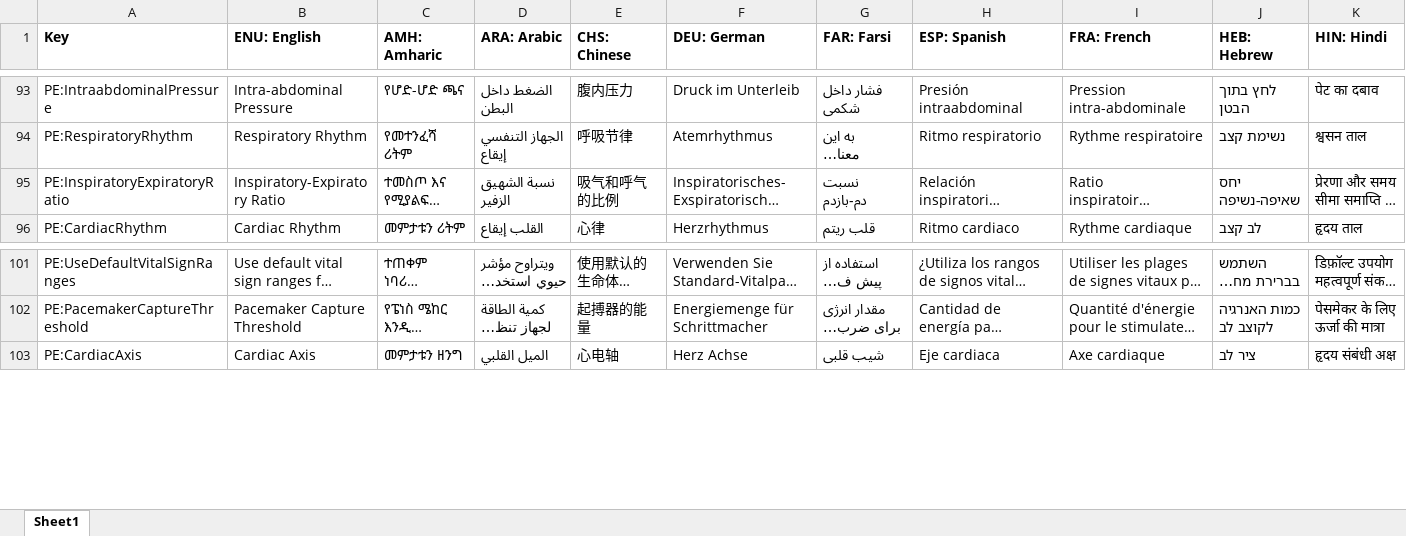
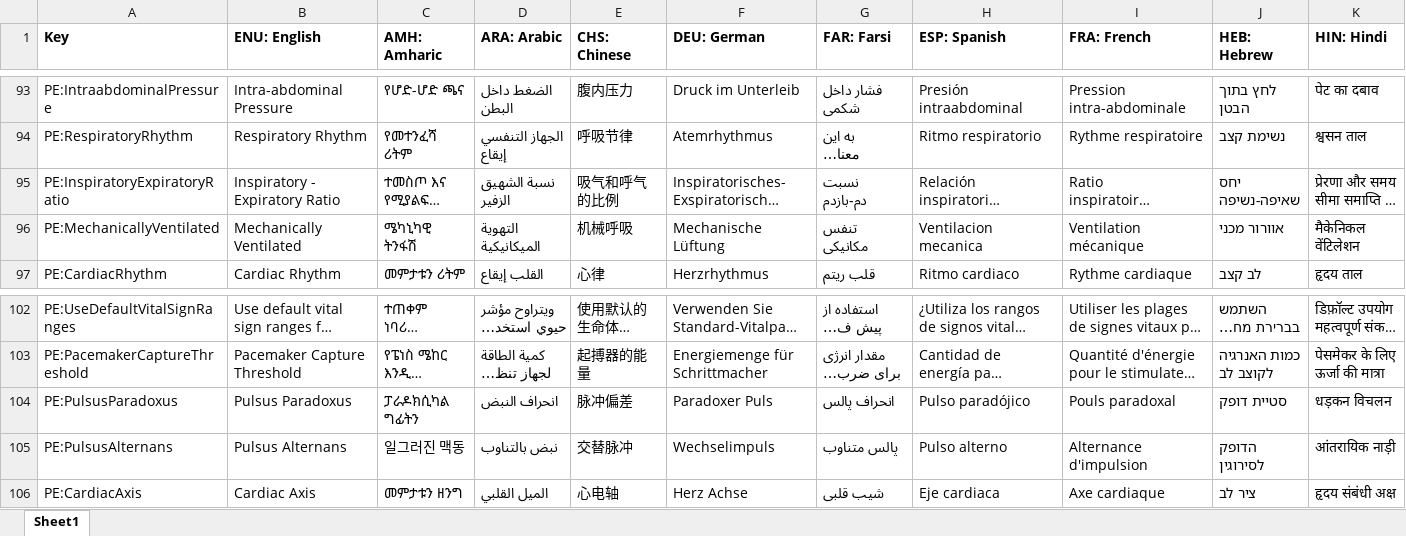
Before and after one commit to tanjera/infirmary-integrated, an Excel workbook: II_Core/Localization Strings.xlsx, sheet Sheet1, drawn as a sheet; only a part is shown, gaps mark what is left out; long unchanged cells end in …; values as stored, in another font and other column widths than the file's, no borders; rows hold the shown columns only; the diff names each change by its address in the sheet, - before the commit and + after, or states it on an @@ line.

Commit message:
- II_Windows v0.99; Waveform realism; Respiratory profile; Pulsus paradoxus; Pulsus alternans   - Readme updated (with features listed below)   - Numeric refresh rate logic changed (for DeviceMonitor and DeviceDefib)     - Cardiac-based vitals updated every 2nd beat (clamped to 2-6 second range) 	- Respiratory-based vitals updated every 2nd breath (clamped to 2-8 second range)   - Base variability (10%) added to pulsatile waveforms (ABP, SpO2, CVP, PA)   - Adjustments to various cardiac waveforms to adjust for intrathoracic pressure     - Pressure increase depends on whether mechanically ventilated (inhalation) or not (exhalation)   - Respiratory Profile (PatientEditor.cs) re-implemented     - Respiratory rhythms moved to Respiratory Profile 	- Mechanical Ventilation (bool) added (used for intrathoracic pressure determination)   - Pulsus paradoxus implemented (#38)     - Optional in PatientEditor, stored in Patient, routed in Save()/Load() 	- Shows on numeric values (arterial blood pressure - 10%) 	  - Depends on whether mechanically ventilated, pressure drops on positive thoracic pressure 	- Shows on cardiac-dependent waveforms (35% reduction in waveform)   - Pulsus alternans implemented     - Optional in PatientEditor, stored in Patient, routed in Save()/Load() 	- Shows on cardiac-dependent waveforms   - Localization strings updated

```diff
--- a/II_Core/Localization Strings.xlsx (sheet Sheet1)
+++ b/II_Core/Localization Strings.xlsx (sheet Sheet1)
-B95 (ENU: English): Inspiratory-Expiratory Ratio
+B95 (ENU: English): Inspiratory - Expiratory Ratio
+row 96: PE:MechanicallyVentilated | Mechanically Ventilated | ሜካኒካዊ ትንፋሽ | التهوية الميكانيكية | 机械呼吸 | Mechanische Lüftung | تنفس مکانیکی | Ventilacion mecanica | Ventilation mécanique | אוורור מכני | मैकेनिकल वेंटिलेशन
+row 104: PE:PulsusParadoxus | Pulsus Paradoxus | ፓራዶክሲካል ግፊትን | انحراف النبض | 脉冲偏差 | Paradoxer Puls | انحراف پالس | Pulso paradójico | Pouls paradoxal | סטיית דופק | धड़कन विचलन
+row 105: PE:PulsusAlternans | Pulsus Alternans | 일그러진 맥동 | نبض بالتناوب | 交替脉冲 | Wechselimpuls | پالس متناوب | Pulso alterno | Alternance d'impulsion | הדופק לסירוגין | आंतरायिक नाड़ी
```
Also changed, not shown: 18 other files.
